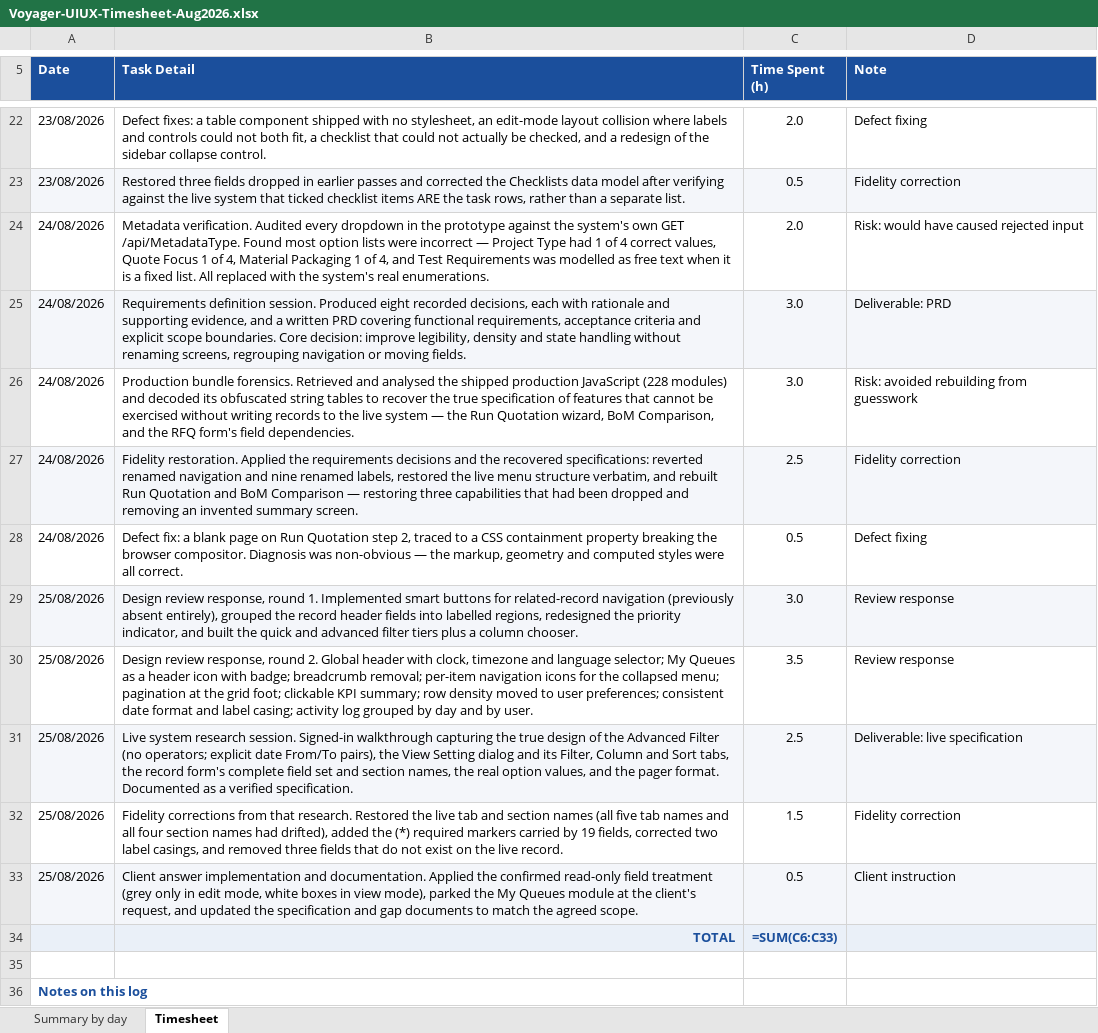
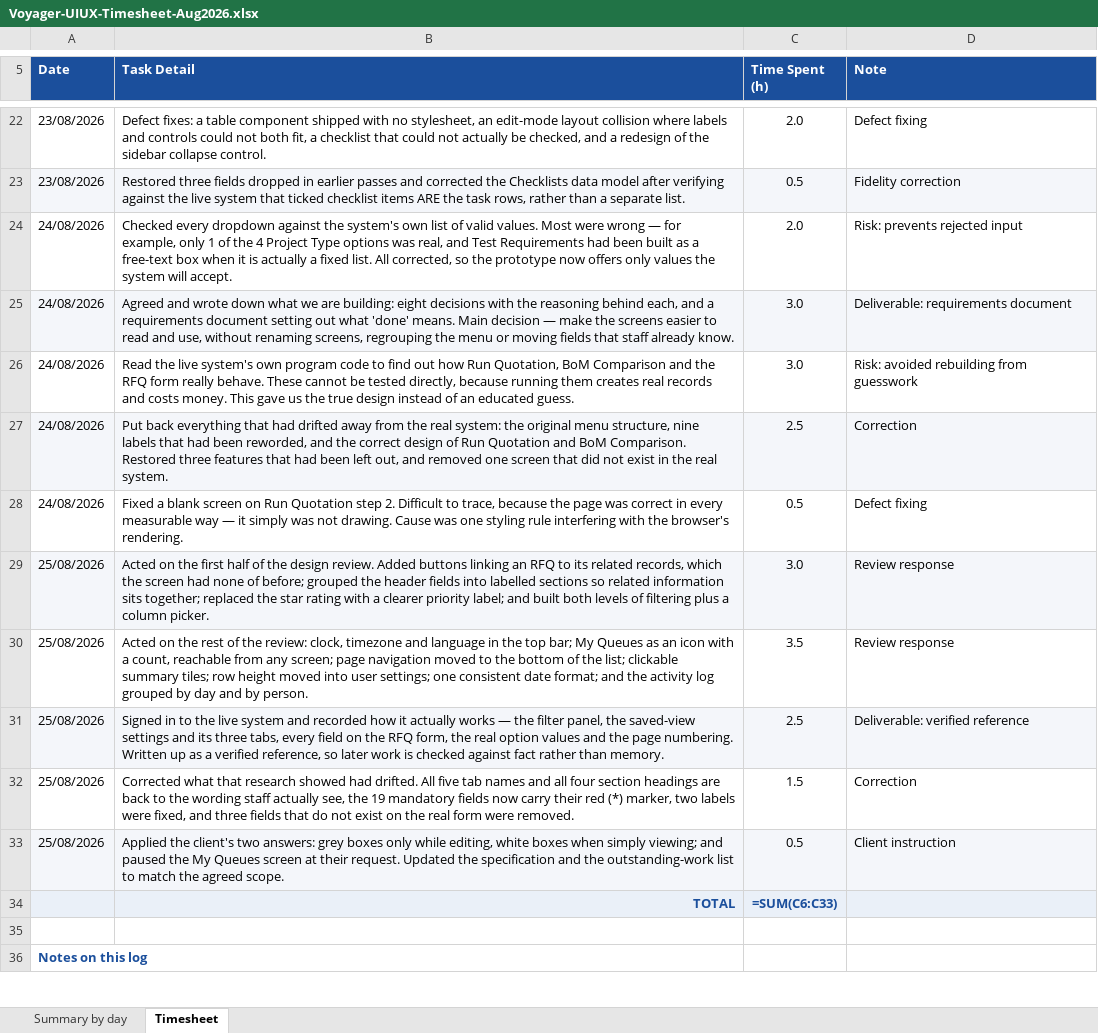
Before and after one commit to BuiDoanKhanhAnPrecioFishbone/ll-poc, an Excel workbook: docs/Voyager-UIUX-Timesheet-Aug2026.xlsx, sheet Timesheet, drawn as a sheet; only a part is shown, gaps mark what is left out; values as stored, in another font and other column widths than the file's, no borders; formulas without a stored value are shown as written; the diff names each change by its address in the sheet, - before the commit and + after, or states it on an @@ line.

```diff
--- a/docs/Voyager-UIUX-Timesheet-Aug2026.xlsx (sheet Timesheet)
+++ b/docs/Voyager-UIUX-Timesheet-Aug2026.xlsx (sheet Timesheet)
-B24 (Task Detail): Metadata verification. Audited every dropdown in the prototype against the system's own GET /api/MetadataType. Found most option lists were incorrect — Project Type had 1 of 4 correct values, Quote Focus 1 of 4, Material Packaging 1 of 4, and Test Requirements was modelled as free text when it is a fixed list. All replaced with the system's real enumerations.
+B24 (Task Detail): Checked every dropdown against the system's own list of valid values. Most were wrong — for example, only 1 of the 4 Project Type options was real, and Test Requirements had been built as a free-text box when it is actually a fixed list. All corrected, so the prototype now offers only values the system will accept.
-D24 (Note): Risk: would have caused rejected input
+D24 (Note): Risk: prevents rejected input
-B25 (Task Detail): Requirements definition session. Produced eight recorded decisions, each with rationale and supporting evidence, and a written PRD covering functional requirements, acceptance criteria and explicit scope boundaries. Core decision: improve legibility, density and state handling without renaming screens, regrouping navigation or moving fields.
+B25 (Task Detail): Agreed and wrote down what we are building: eight decisions with the reasoning behind each, and a requirements document setting out what 'done' means. Main decision — make the screens easier to read and use, without renaming screens, regrouping the menu or moving fields that staff already know.
-D25 (Note): Deliverable: PRD
+D25 (Note): Deliverable: requirements document
-B26 (Task Detail): Production bundle forensics. Retrieved and analysed the shipped production JavaScript (228 modules) and decoded its obfuscated string tables to recover the true specification of features that cannot be exercised without writing records to the live system — the Run Quotation wizard, BoM Comparison, and the RFQ form's field dependencies.
+B26 (Task Detail): Read the live system's own program code to find out how Run Quotation, BoM Comparison and the RFQ form really behave. These cannot be tested directly, because running them creates real records and costs money. This gave us the true design instead of an educated guess.
-B27 (Task Detail): Fidelity restoration. Applied the requirements decisions and the recovered specifications: reverted renamed navigation and nine renamed labels, restored the live menu structure verbatim, and rebuilt Run Quotation and BoM Comparison — restoring three capabilities that had been dropped and removing an invented summary screen.
+B27 (Task Detail): Put back everything that had drifted away from the real system: the original menu structure, nine labels that had been reworded, and the correct design of Run Quotation and BoM Comparison. Restored three features that had been left out, and removed one screen that did not exist in the real system.
-D27 (Note): Fidelity correction
+D27 (Note): Correction
-B28 (Task Detail): Defect fix: a blank page on Run Quotation step 2, traced to a CSS containment property breaking the browser compositor. Diagnosis was non-obvious — the markup, geometry and computed styles were all correct.
+B28 (Task Detail): Fixed a blank screen on Run Quotation step 2. Difficult to trace, because the page was correct in every measurable way — it simply was not drawing. Cause was one styling rule interfering with the browser's rendering.
-B29 (Task Detail): Design review response, round 1. Implemented smart buttons for related-record navigation (previously absent entirely), grouped the record header fields into labelled regions, redesigned the priority indicator, and built the quick and advanced filter tiers plus a column chooser.
+B29 (Task Detail): Acted on the first half of the design review. Added buttons linking an RFQ to its related records, which the screen had none of before; grouped the header fields into labelled sections so related information sits together; replaced the star rating with a clearer priority label; and built both levels of filtering plus a column picker.
-B30 (Task Detail): Design review response, round 2. Global header with clock, timezone and language selector; My Queues as a header icon with badge; breadcrumb removal; per-item navigation icons for the collapsed menu; pagination at the grid foot; clickable KPI summary; row density moved to user preferences; consistent date format and label casing; activity log grouped by day and by user.
+B30 (Task Detail): Acted on the rest of the review: clock, timezone and language in the top bar; My Queues as an icon with a count, reachable from any screen; page navigation moved to the bottom of the list; clickable summary tiles; row height moved into user settings; one consistent date format; and the activity log grouped by day and by person.
-B31 (Task Detail): Live system research session. Signed-in walkthrough capturing the true design of the Advanced Filter (no operators; explicit date From/To pairs), the View Setting dialog and its Filter, Column and Sort tabs, the record form's complete field set and section names, the real option values, and the pager format. Documented as a verified specification.
+B31 (Task Detail): Signed in to the live system and recorded how it actually works — the filter panel, the saved-view settings and its three tabs, every field on the RFQ form, the real option values and the page numbering. Written up as a verified reference, so later work is checked against fact rather than memory.
-D31 (Note): Deliverable: live specification
+D31 (Note): Deliverable: verified reference
-B32 (Task Detail): Fidelity corrections from that research. Restored the live tab and section names (all five tab names and all four section names had drifted), added the (*) required markers carried by 19 fields, corrected two label casings, and removed three fields that do not exist on the live record.
+B32 (Task Detail): Corrected what that research showed had drifted. All five tab names and all four section headings are back to the wording staff actually see, the 19 mandatory fields now carry their red (*) marker, two labels were fixed, and three fields that do not exist on the real form were removed.
-D32 (Note): Fidelity correction
+D32 (Note): Correction
-B33 (Task Detail): Client answer implementation and documentation. Applied the confirmed read-only field treatment (grey only in edit mode, white boxes in view mode), parked the My Queues module at the client's request, and updated the specification and gap documents to match…
+B33 (Task Detail): Applied the client's two answers: grey boxes only while editing, white boxes when simply viewing; and paused the My Queues screen at their request. Updated the specification and the outstanding-work list to match…
```
Also changed, not shown: 8 other files.
